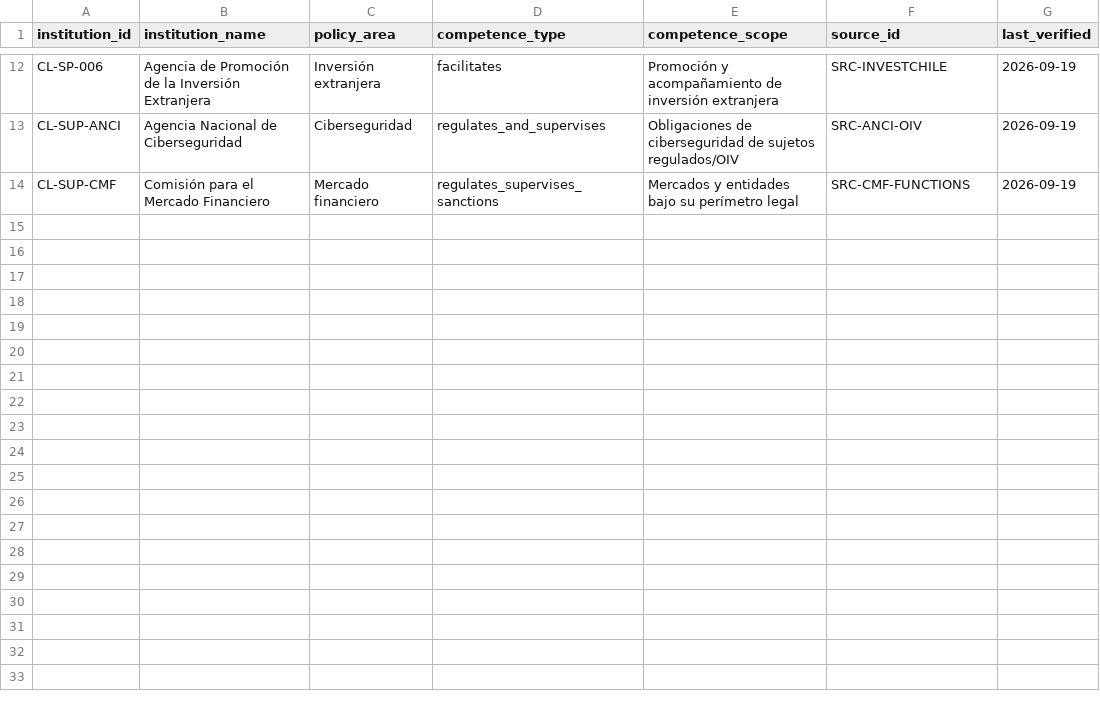
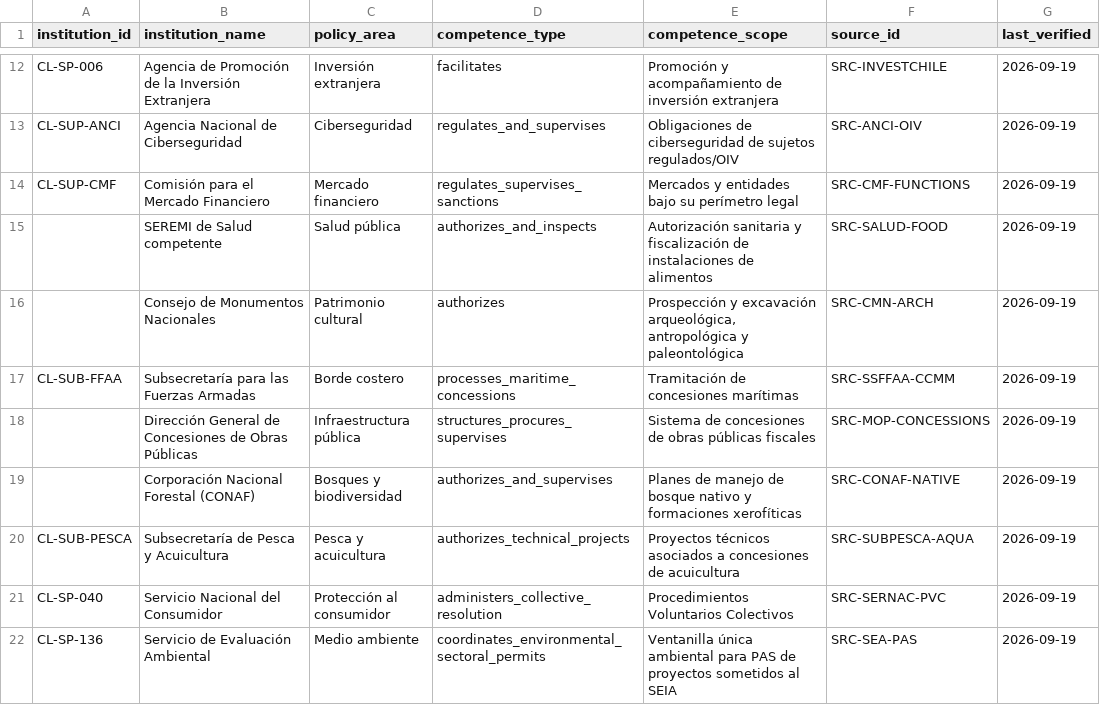
Before and after one commit to selguetagodoy/stakeholder_routes_Chile, a CSV file: data/policy_competences.csv, drawn as a sheet; only a part is shown, gaps mark what is left out; the diff names each change by its address in the sheet, - before the commit and + after, or states it on an @@ line.

Commit message:
Expand policy competence mapping

```diff
--- a/data/policy_competences.csv
+++ b/data/policy_competences.csv
+row 15:  | SEREMI de Salud competente | Salud pública | authorizes_and_inspects | Autorización sanitaria y fiscalización de instalaciones de alimentos | SRC-SALUD-FOOD | 2026-09-19
+row 16:  | Consejo de Monumentos Nacionales | Patrimonio cultural | authorizes | Prospección y excavación arqueológica, antropológica y paleontológica | SRC-CMN-ARCH | 2026-09-19
+row 17: CL-SUB-FFAA | Subsecretaría para las Fuerzas Armadas | Borde costero | processes_maritime_concessions | Tramitación de concesiones marítimas | SRC-SSFFAA-CCMM | 2026-09-19
+row 18:  | Dirección General de Concesiones de Obras Públicas | Infraestructura pública | structures_procures_supervises | Sistema de concesiones de obras públicas fiscales | SRC-MOP-CONCESSIONS | 2026-09-19
+row 19:  | Corporación Nacional Forestal (CONAF) | Bosques y biodiversidad | authorizes_and_supervises | Planes de manejo de bosque nativo y formaciones xerofíticas | SRC-CONAF-NATIVE | 2026-09-19
+row 20: CL-SUB-PESCA | Subsecretaría de Pesca y Acuicultura | Pesca y acuicultura | authorizes_technical_projects | Proyectos técnicos asociados a concesiones de acuicultura | SRC-SUBPESCA-AQUA | 2026-09-19
+row 21: CL-SP-040 | Servicio Nacional del Consumidor | Protección al consumidor | administers_collective_resolution | Procedimientos Voluntarios Colectivos | SRC-SERNAC-PVC | 2026-09-19
+row 22: CL-SP-136 | Servicio de Evaluación Ambiental | Medio ambiente | coordinates_environmental_sectoral_permits | Ventanilla única ambiental para PAS de proyectos sometidos al SEIA | SRC-SEA-PAS | 2026-09-19
```
